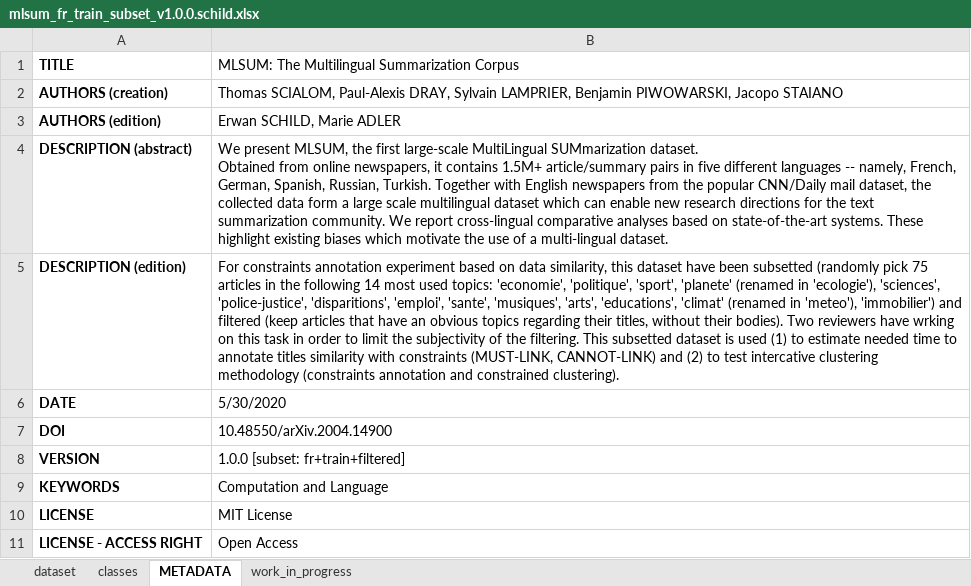
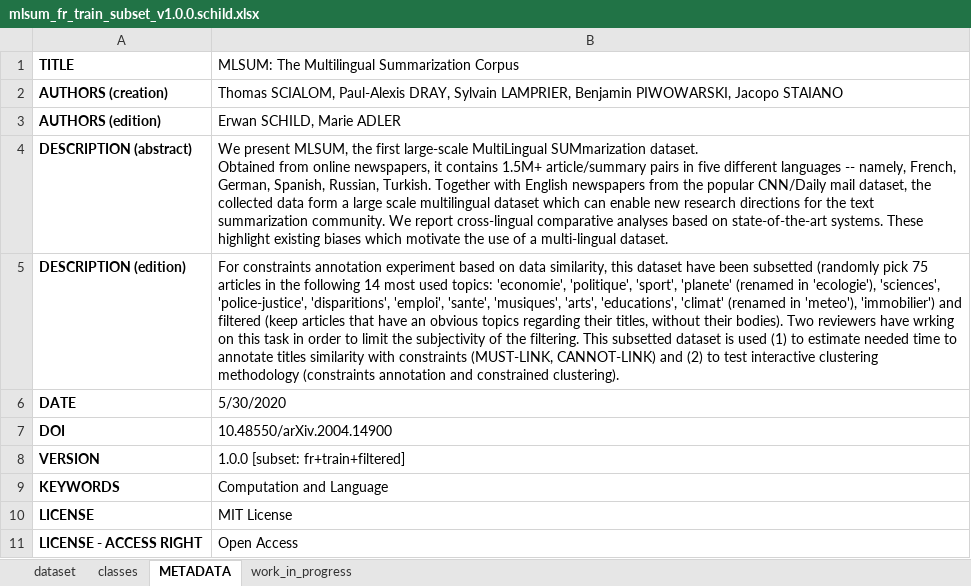
Before and after one commit to cognitivefactory/interactive-clustering-comparative-study, an Excel workbook: datasets/mlsum_fr_train_subset_v1.0.0.schild.xlsx, sheet METADATA, drawn as a sheet; values as stored, in another font and other column widths than the file's, no borders; the diff names each change by its address in the sheet, - before the commit and + after, or states it on an @@ line.

Commit message:
refactor: update datasets

```diff
--- a/datasets/mlsum_fr_train_subset_v1.0.0.schild.xlsx (sheet METADATA)
+++ b/datasets/mlsum_fr_train_subset_v1.0.0.schild.xlsx (sheet METADATA)
-B5: …to test intercative clustering methodology…
+B5: …to test interactive clustering methodology…
```
Also changed, not shown: 5 other files.
